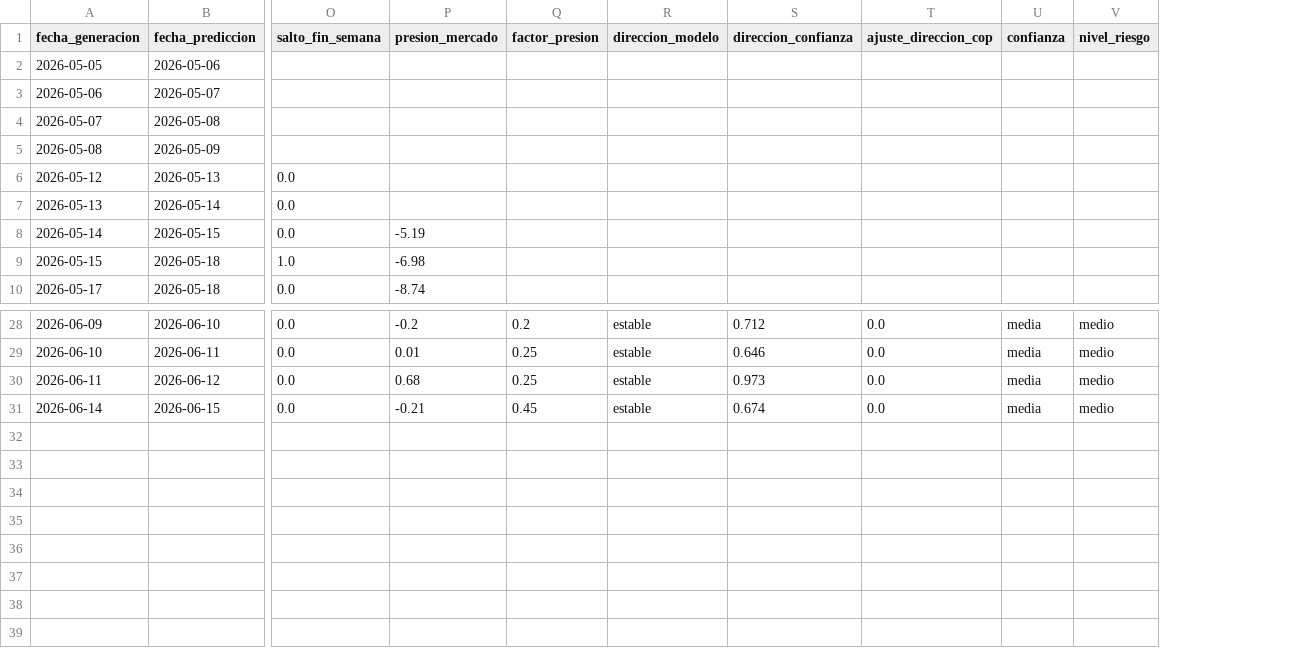
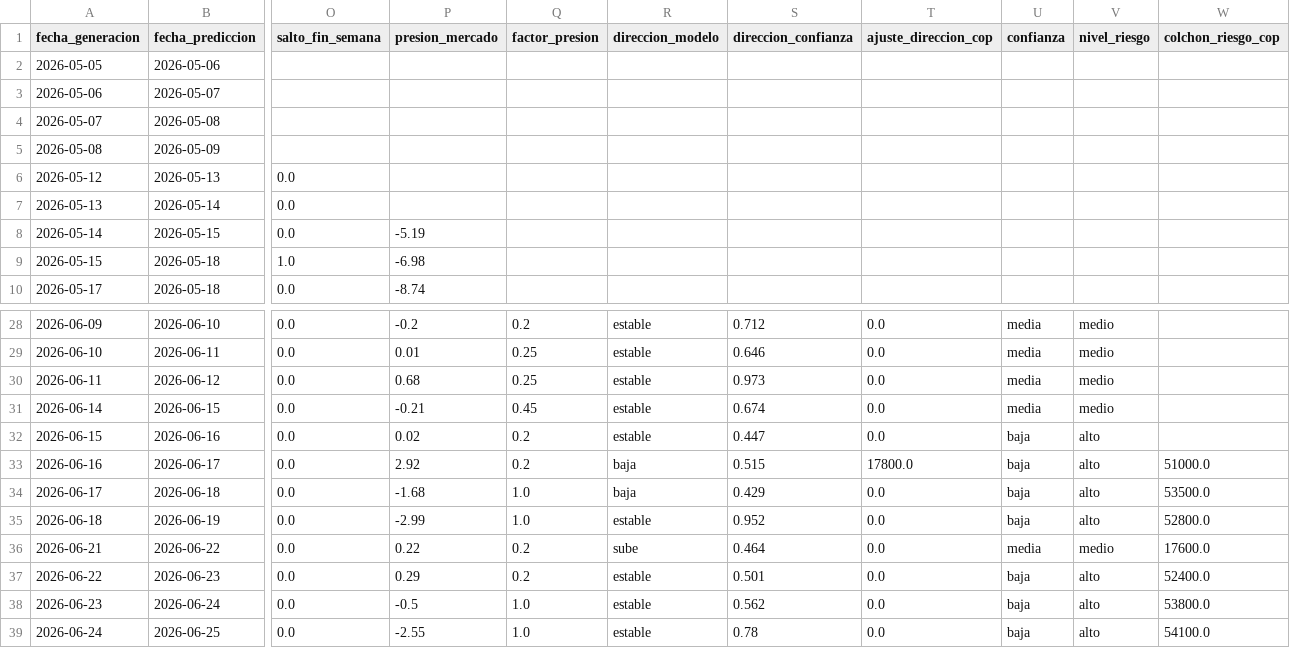
Before and after one commit to JaiderT/CoffeePrice, a CSV file: backend/datos/historial_predicciones_fnc.csv, drawn as a sheet; only a part is shown, gaps mark what is left out; rows hold the shown columns only; the diff names each change by its address in the sheet, - before the commit and + after, or states it on an @@ line.

```diff
--- a/backend/datos/historial_predicciones_fnc.csv
+++ b/backend/datos/historial_predicciones_fnc.csv
+column W (colchon_riesgo_cop), empty
+row 32: 2026-06-15 | 2026-06-16 | 0.0 | 0.02 | 0.2 | estable | 0.447 | 0.0 | baja | alto
+row 33: 2026-06-16 | 2026-06-17 | 0.0 | 2.92 | 0.2 | baja | 0.515 | 17800.0 | baja | alto | 51000.0
+row 34: 2026-06-17 | 2026-06-18 | 0.0 | -1.68 | 1.0 | baja | 0.429 | 0.0 | baja | alto | 53500.0
+row 35: 2026-06-18 | 2026-06-19 | 0.0 | -2.99 | 1.0 | estable | 0.952 | 0.0 | baja | alto | 52800.0
+row 36: 2026-06-21 | 2026-06-22 | 0.0 | 0.22 | 0.2 | sube | 0.464 | 0.0 | media | medio | 17600.0
+row 37: 2026-06-22 | 2026-06-23 | 0.0 | 0.29 | 0.2 | estable | 0.501 | 0.0 | baja | alto | 52400.0
+row 38: 2026-06-23 | 2026-06-24 | 0.0 | -0.5 | 1.0 | estable | 0.562 | 0.0 | baja | alto | 53800.0
+row 39: 2026-06-24 | 2026-06-25 | 0.0 | -2.55 | 1.0 | estable | 0.78 | 0.0 | baja | alto | 54100.0
```
Also changed, not shown: ml-service-experimental/datos/evaluacion_predicciones_fnc.csv, ml-service-experimental/datos/fnc_indicadores_diarios.csv, 25 other files.
